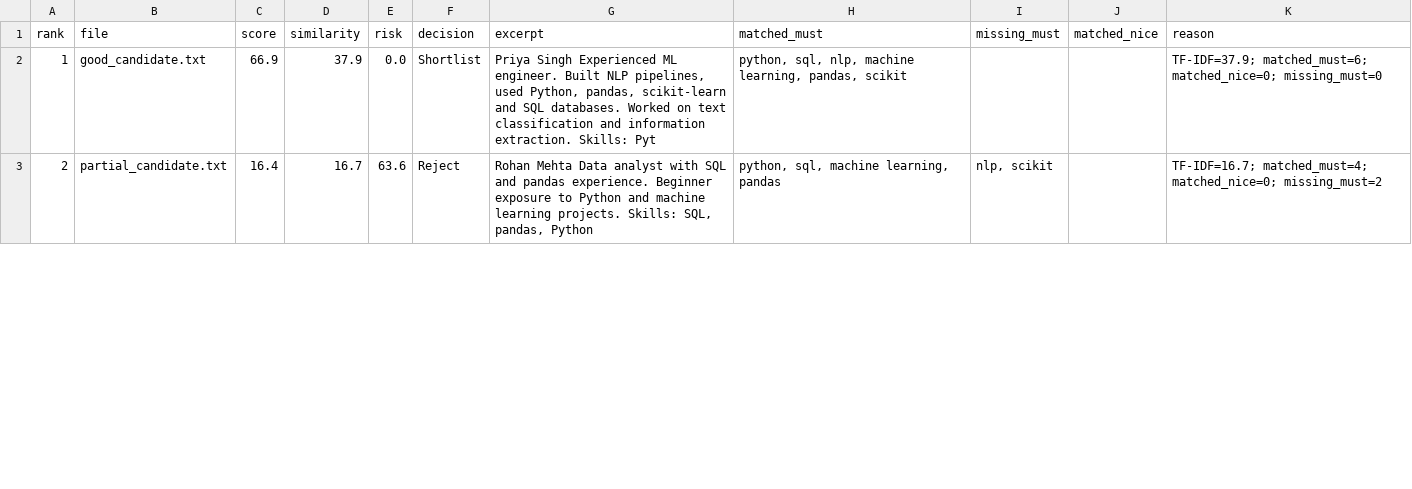
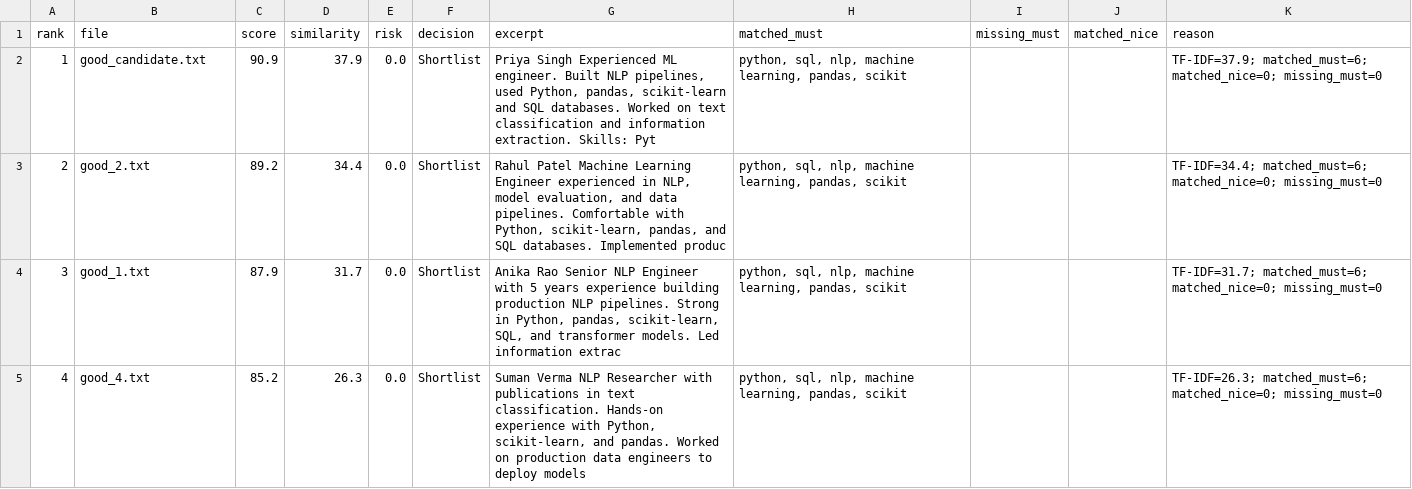
Before and after one commit to wittydhana/resume-radar, a CSV file: validation/out_tfidf/ranked_results.csv, drawn as a sheet; only a part is shown; the diff covers the shown part only.

```diff
--- a/validation/out_tfidf/ranked_results.csv
+++ b/validation/out_tfidf/ranked_results.csv
@@ -1,3 +1,5 @@
 rank,file,score,similarity,risk,decision,excerpt,matched_must,missing_must,matched_nice,reason
-1,good_candidate.txt,66.9,37.9,0.0,Shortlist,"Priya Singh Experienced ML engineer. Built NLP pipelines, used Python, pandas, scikit-learn and SQL databases. Worked on text classification and information extraction. Skills: Pyt","python, sql, nlp, machine learning, pandas, scikit",,,TF-IDF=37.9; matched_must=6; matched_nice=0; missing_must=0
-2,partial_candidate.txt,16.4,16.7,63.6,Reject,"Rohan Mehta Data analyst with SQL and pandas experience. Beginner exposure to Python and machine learning projects. Skills: SQL, pandas, Python","python, sql, machine learning, pandas","nlp, scikit",,TF-IDF=16.7; matched_must=4; matched_nice=0; missing_must=2
+1,good_candidate.txt,90.9,37.9,0.0,Shortlist,"Priya Singh Experienced ML engineer. Built NLP pipelines, used Python, pandas, scikit-learn and SQL databases. Worked on text classification and information extraction. Skills: Pyt","python, sql, nlp, machine learning, pandas, scikit",,,TF-IDF=37.9; matched_must=6; matched_nice=0; missing_must=0
+2,good_2.txt,89.2,34.4,0.0,Shortlist,"Rahul Patel Machine Learning Engineer experienced in NLP, model evaluation, and data pipelines. Comfortable with Python, scikit-learn, pandas, and SQL databases. Implemented produc","python, sql, nlp, machine learning, pandas, scikit",,,TF-IDF=34.4; matched_must=6; matched_nice=0; missing_must=0
+3,good_1.txt,87.9,31.7,0.0,Shortlist,"Anika Rao Senior NLP Engineer with 5 years experience building production NLP pipelines. Strong in Python, pandas, scikit-learn, SQL, and transformer models. Led information extrac","python, sql, nlp, machine learning, pandas, scikit",,,TF-IDF=31.7; matched_must=6; matched_nice=0; missing_must=0
+4,good_4.txt,85.2,26.3,0.0,Shortlist,"Suman Verma NLP Researcher with publications in text classification. Hands-on experience with Python, scikit-learn, and pandas. Worked on production data engineers to deploy models","python, sql, nlp, machine learning, pandas, scikit",,,TF-IDF=26.3; matched_must=6; matched_nice=0; missing_must=0
```
Also changed, not shown: 10 added rows and 1 edited cell elsewhere in this file, 24 other files.
